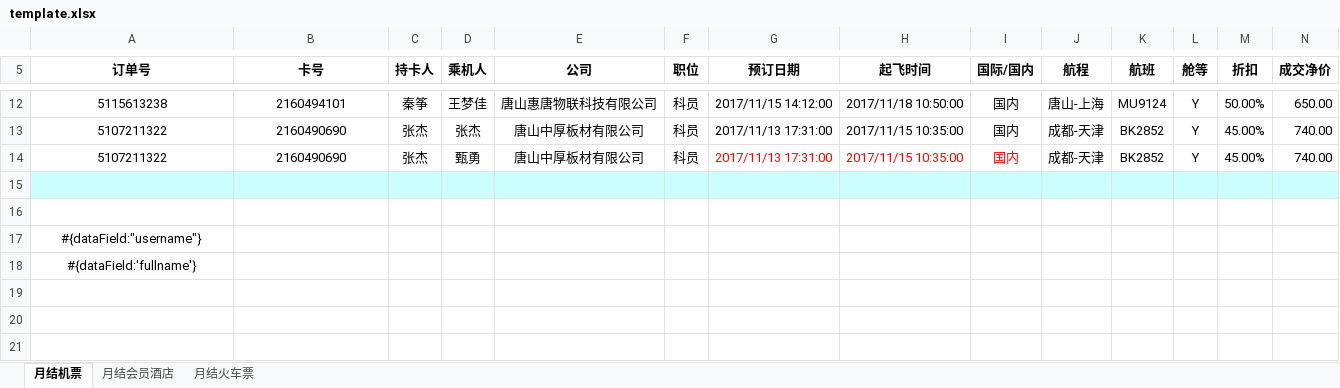
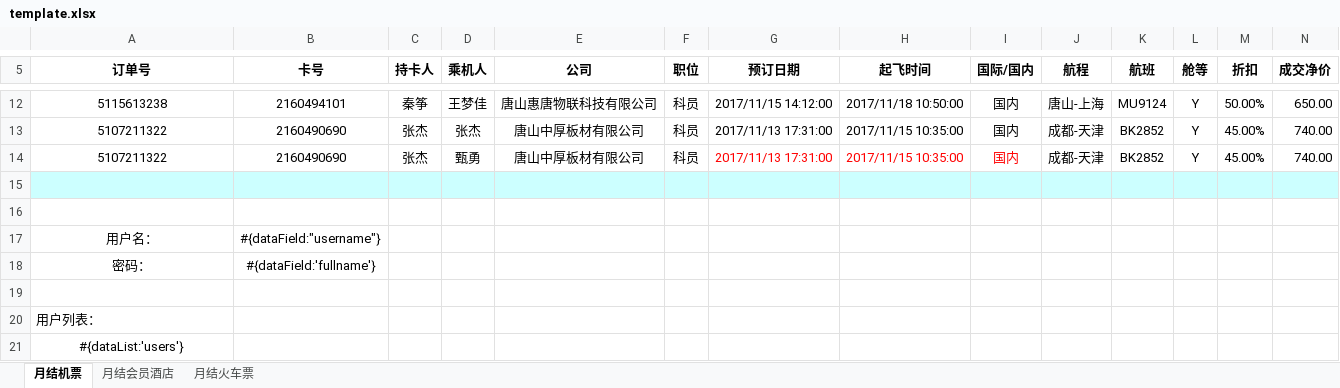
Before and after one commit to zhang0xin/EPPlusExample, an Excel workbook: bin/template.xlsx, sheet 月结机票, drawn as a sheet; only a part is shown, gaps mark what is left out; values as stored, in another font and other column widths than the file's, no borders; addresses are those after the commit; rows hold the shown columns only; the diff names each change by its address in the sheet, - before the commit and + after, or states it on an @@ line.

```diff
--- a/bin/template.xlsx (sheet 月结机票)
+++ b/bin/template.xlsx (sheet 月结机票)
+row 17: 用户名： | #{dataField:"username"}
+row 18: 密码： | #{dataField:'fullname'}
+row 19: (empty)
-A20 (订单号): #{dataField:"username"}
+A20 (订单号): 用户列表：
-A20 alignment: center
+A20 alignment: left
-A21 (订单号): #{dataField:'fullname'}
+A21 (订单号): #{dataList:'users'}
```
Also changed, not shown: 5 other files.
